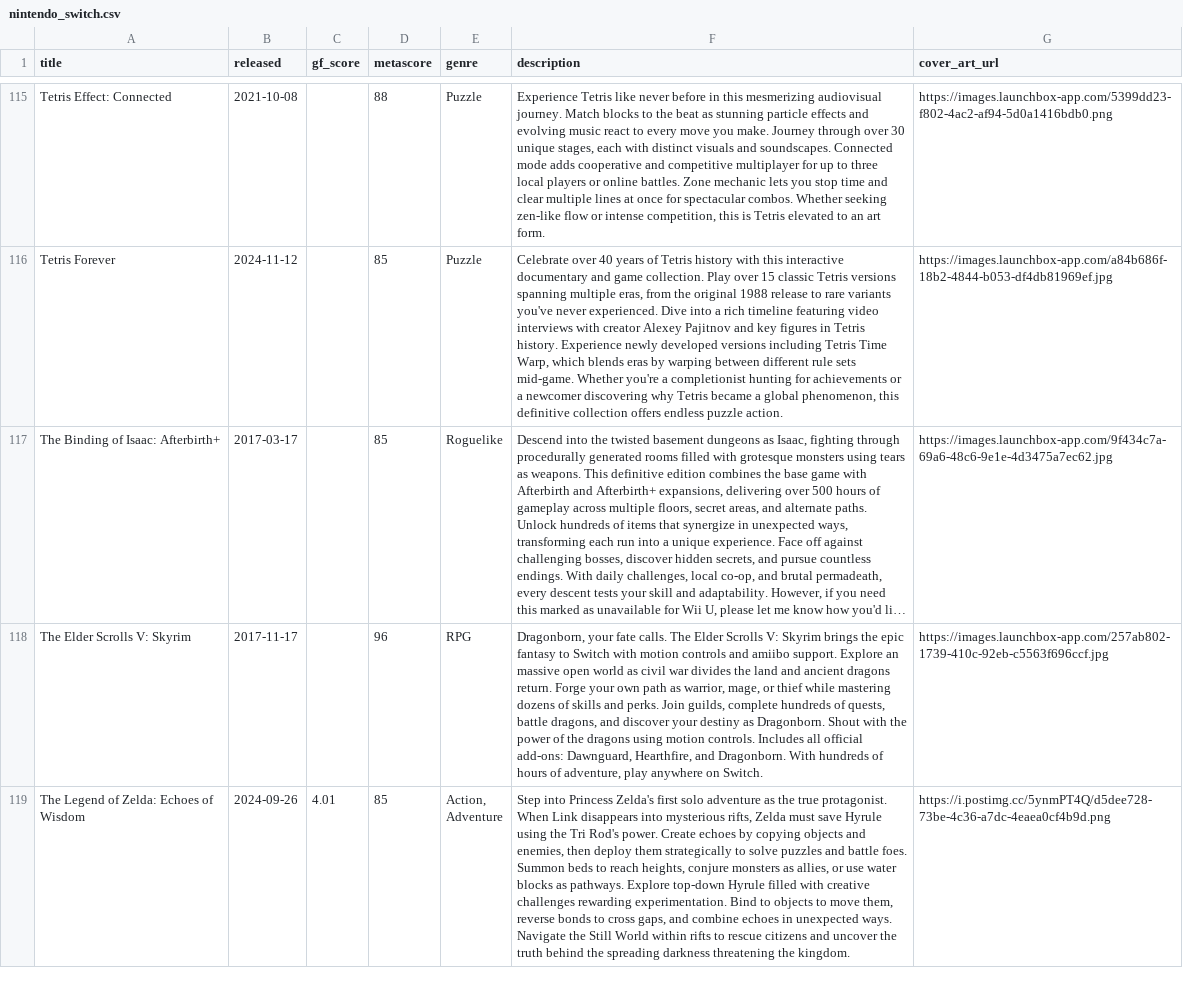
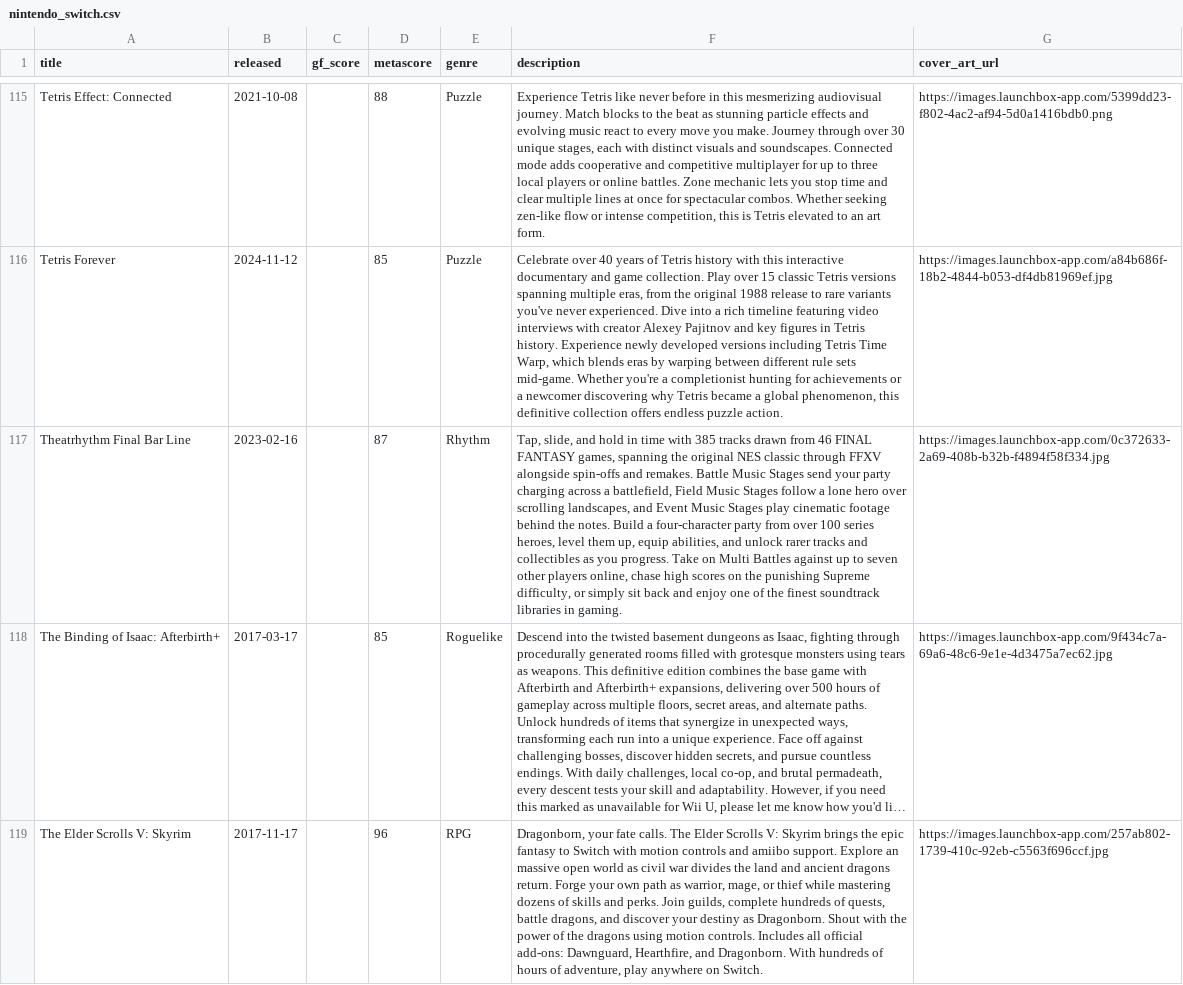
Before and after one commit to karlforshaw/opengamedb, a CSV file: nintendo_switch.csv, drawn as a sheet; only a part is shown, gaps mark what is left out; the shorter side is filled out with more unchanged rows; long unchanged cells end in …; the diff names each change by its address in the sheet, - before the commit and + after, or states it on an @@ line.

```diff
--- a/nintendo_switch.csv
+++ b/nintendo_switch.csv
+row 117: Theatrhythm Final Bar Line | 2023-02-16 |  | 87 | Rhythm | Tap, slide, and hold in time with 385 tracks drawn from 46 FINAL FANTASY games, spanning the original NES classic through FFXV alongside spin-offs and remakes. Battle Music Stages send your party charging across a battlefield, Field Music Stages follow a lone hero over scrolling landscapes, and Event Music Stages play cinematic footage behind the notes. Build a four-character party from over 100 series heroes, level them up, equip abilities, and unlock rarer tracks and collectibles as you progress. Take on Multi Battles against up to seven other players online, chase high scores on the punishing Supreme difficulty, or simply sit back and enjoy one of the finest soundtrack libraries in gaming. | https://images.launchbox-app.com/0c372633-2a69-408b-b32b-f4894f58f334.jpg
```
